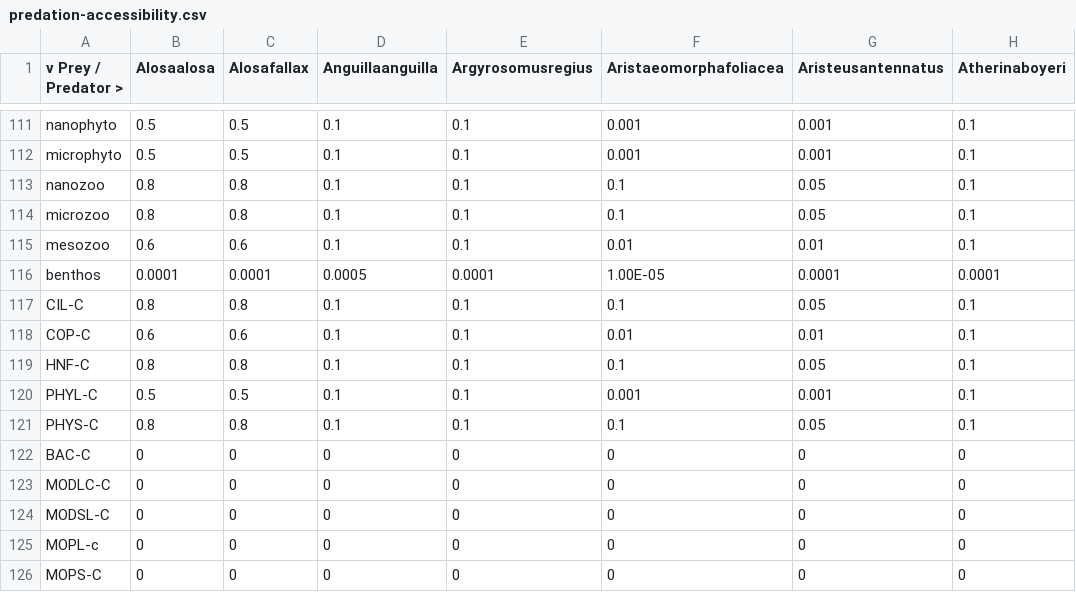
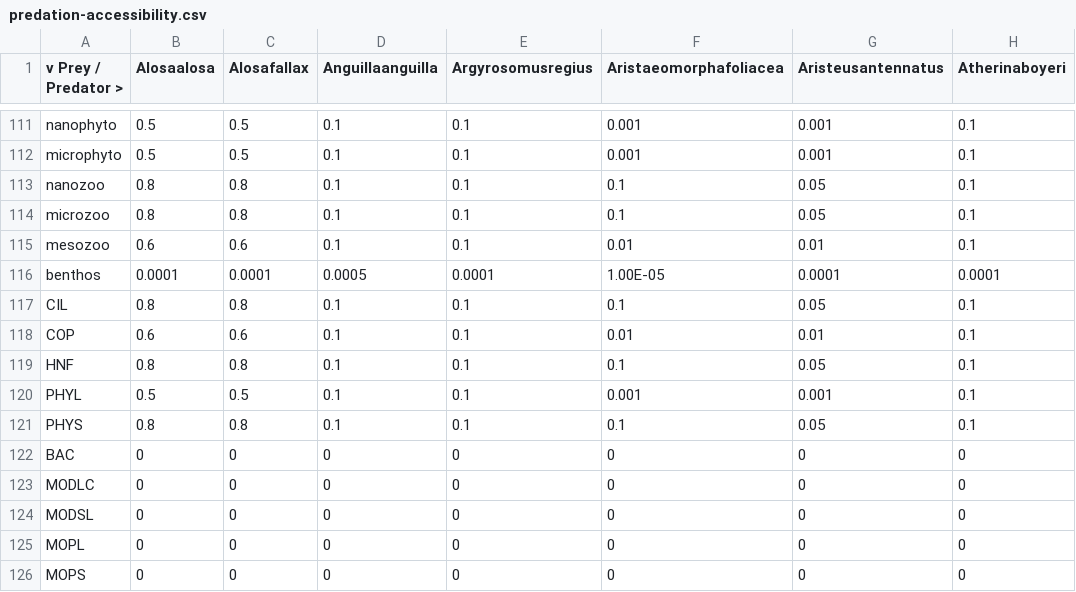
Before and after one commit to barriern/osmose-eco3m-gyre, a CSV file: predation-accessibility.csv, drawn as a sheet; only a part is shown, gaps mark what is left out; the diff names each change by its address in the sheet, - before the commit and + after, or states it on an @@ line.

Commit message:
Update predation matrix

```diff
--- a/predation-accessibility.csv
+++ b/predation-accessibility.csv
-A117 (v Prey / Predator >): CIL-C
+A117 (v Prey / Predator >): CIL
-A118 (v Prey / Predator >): COP-C
+A118 (v Prey / Predator >): COP
-A119 (v Prey / Predator >): HNF-C
+A119 (v Prey / Predator >): HNF
-A120 (v Prey / Predator >): PHYL-C
+A120 (v Prey / Predator >): PHYL
-A121 (v Prey / Predator >): PHYS-C
+A121 (v Prey / Predator >): PHYS
-A122 (v Prey / Predator >): BAC-C
+A122 (v Prey / Predator >): BAC
-A123 (v Prey / Predator >): MODLC-C
+A123 (v Prey / Predator >): MODLC
-A124 (v Prey / Predator >): MODSL-C
+A124 (v Prey / Predator >): MODSL
-A125 (v Prey / Predator >): MOPL-c
+A125 (v Prey / Predator >): MOPL
-A126 (v Prey / Predator >): MOPS-C
+A126 (v Prey / Predator >): MOPS
```
